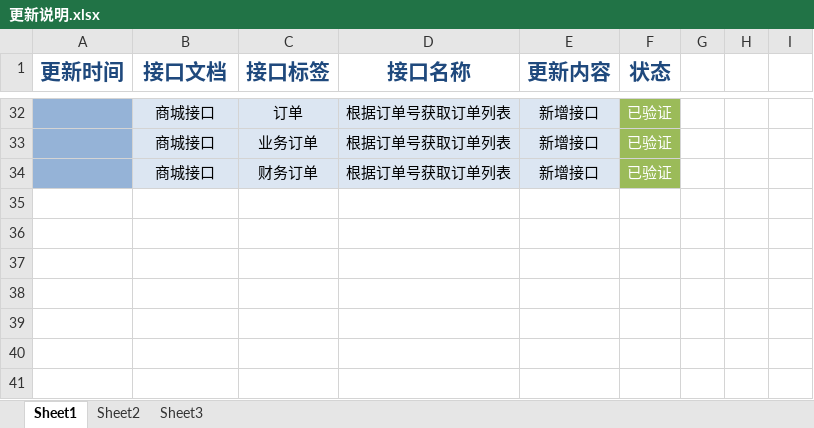
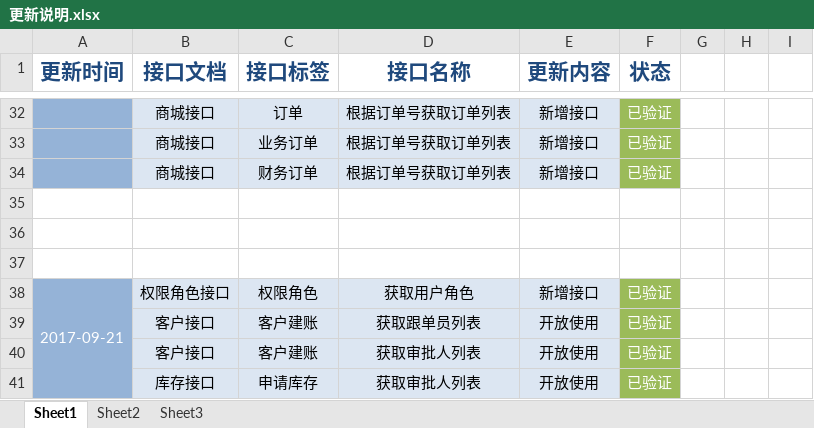
Before and after one commit to QM-Developers/store_v1.1.1, an Excel workbook: 需求分析/接口文档/客户/更新说明.xlsx, sheet Sheet1, drawn as a sheet; only a part is shown, gaps mark what is left out; values as stored, in another font and other column widths than the file's, no borders; the diff names each change by its address in the sheet, - before the commit and + after, or states it on an @@ line.

```diff
--- a/需求分析/接口文档/客户/更新说明.xlsx (sheet Sheet1)
+++ b/需求分析/接口文档/客户/更新说明.xlsx (sheet Sheet1)
+row 35: (empty)
+row 36: (empty)
+row 37: (empty)
+row 38: 2017-09-21 | 权限角色接口 | 权限角色 | 获取用户角色 | 新增接口 | 已验证
+row 39:  | 客户接口 | 客户建账 | 获取跟单员列表 | 开放使用 | 已验证
+row 40:  | 客户接口 | 客户建账 | 获取审批人列表 | 开放使用 | 已验证
+row 41:  | 库存接口 | 申请库存 | 获取审批人列表 | 开放使用 | 已验证
```
Also changed, not shown: 需求分析/接口文档/客户/库存接口.xlsx, 需求分析/接口文档/客户/权限角色接口.xlsx, 39 other files.
